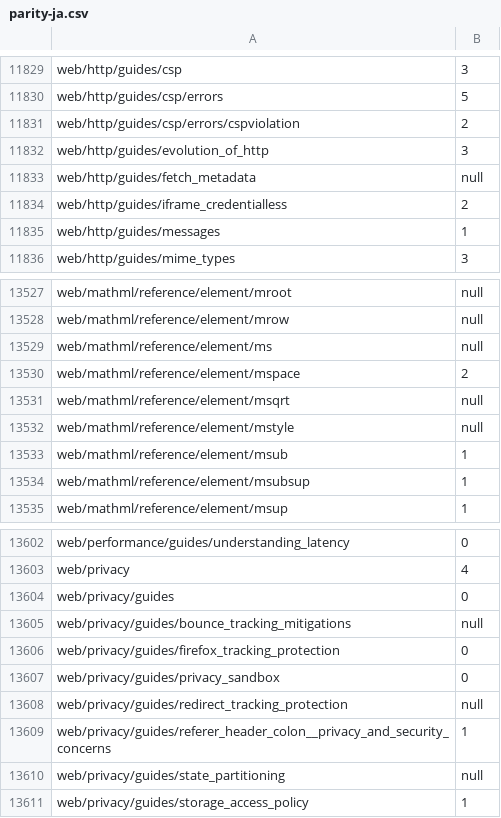
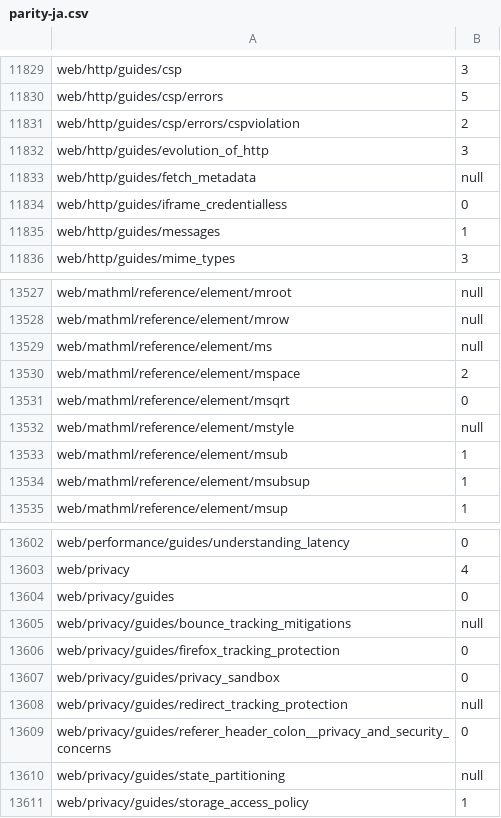
Before and after one commit to tristantheb/history-content-stats, a CSV file: statistics/parity-ja.csv, drawn as a sheet; only a part is shown, gaps mark what is left out.

```diff
--- a/statistics/parity-ja.csv
+++ b/statistics/parity-ja.csv
@@ -11833,3 +11833,3 @@ web/http/guides/evolution_of_http,3
 web/http/guides/fetch_metadata,null
-web/http/guides/iframe_credentialless,2
+web/http/guides/iframe_credentialless,0
 web/http/guides/messages,1
@@ -13530,3 +13530,3 @@ web/mathml/reference/element/ms,null
 web/mathml/reference/element/mspace,2
-web/mathml/reference/element/msqrt,null
+web/mathml/reference/element/msqrt,0
 web/mathml/reference/element/mstyle,null
@@ -13608,3 +13608,3 @@ web/privacy/guides/privacy_sandbox,0
 web/privacy/guides/redirect_tracking_protection,null
-web/privacy/guides/referer_header_colon__privacy_and_security_concerns,1
+web/privacy/guides/referer_header_colon__privacy_and_security_concerns,0
 web/privacy/guides/state_partitioning,null
```
Also changed, not shown: history/logs-ja.csv.
